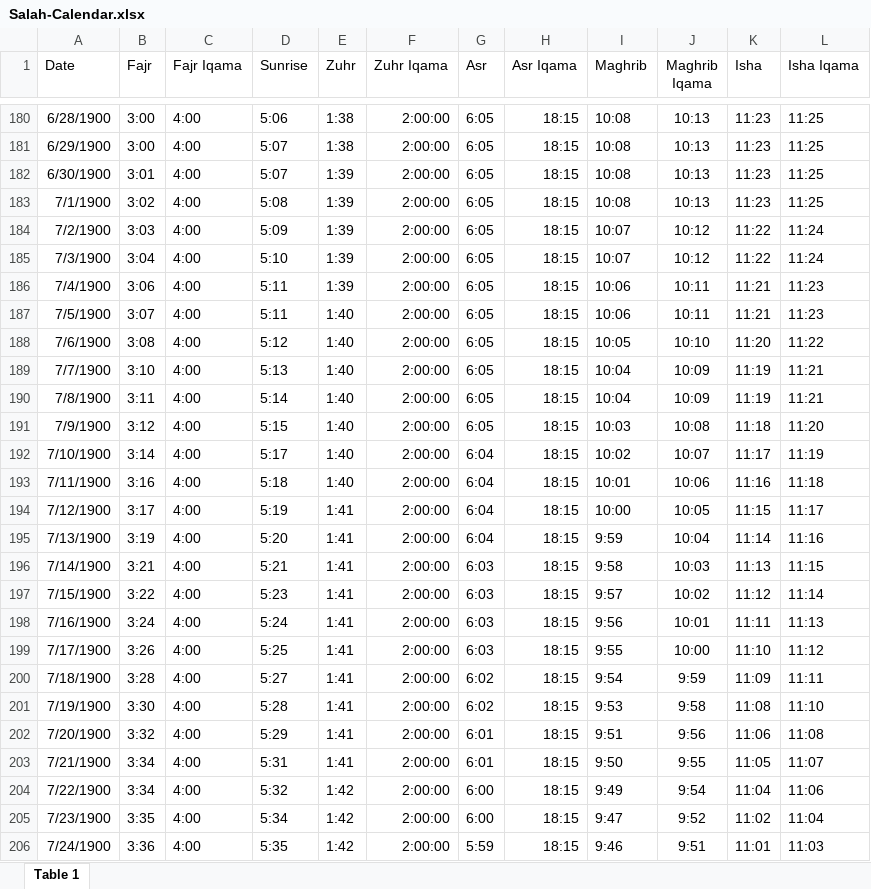
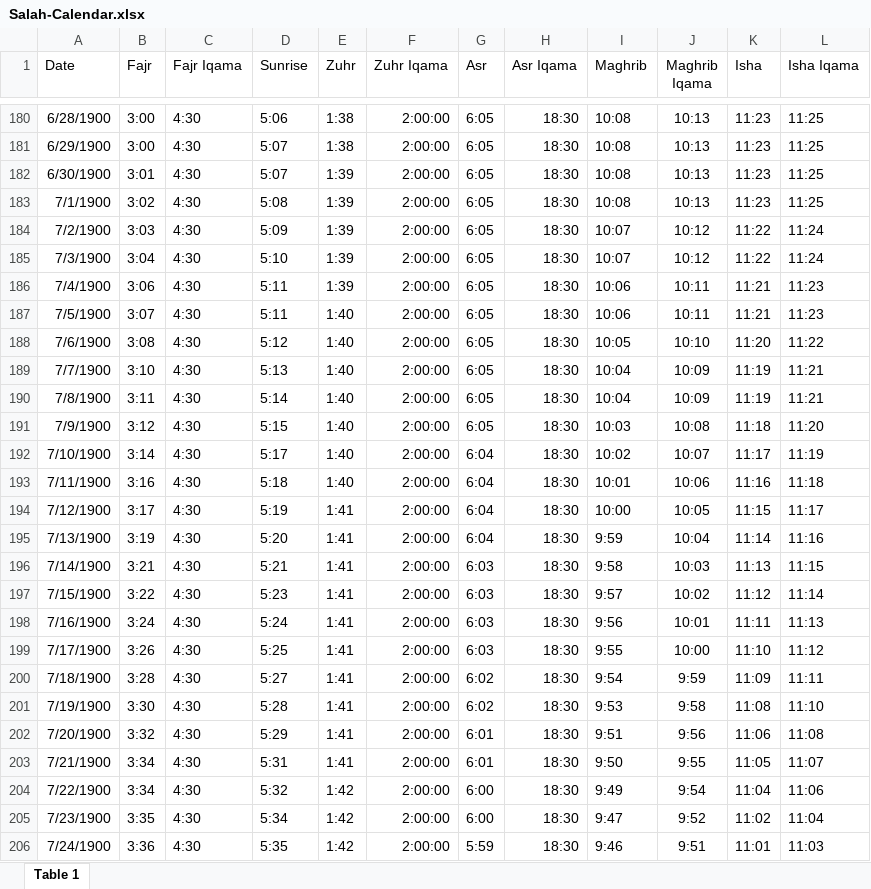
Before and after one commit to azoz-moh/to-adhan-project, an Excel workbook: Salah-Calendar.xlsx, sheet Table 1, drawn as a sheet; only a part is shown, gaps mark what is left out; values as stored, in another font and other column widths than the file's, no borders; the diff covers the shown part only; the diff names each change by its address in the sheet, - before the commit and + after, or states it on an @@ line.

```diff
--- a/Salah-Calendar.xlsx (sheet Table 1)
+++ b/Salah-Calendar.xlsx (sheet Table 1)
-C180:C206 (Fajr Iqama): 4:00
+C180:C206 (Fajr Iqama): 4:30
-H180:H206 (Asr Iqama): 18:15
+H180:H206 (Asr Iqama): 18:30
```
Also changed, not shown: 185 edited cells elsewhere in this sheet.
